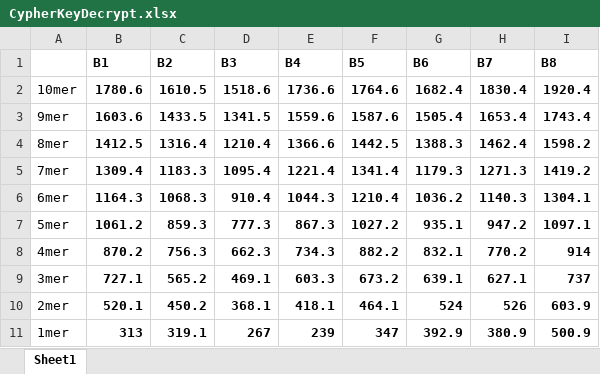
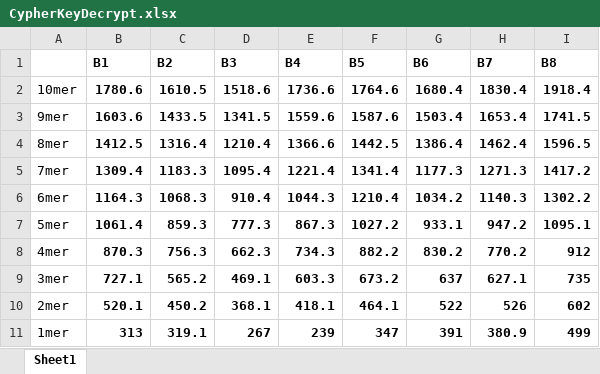
Before and after one commit to SarahMoor/CipherScripts, an Excel workbook: CypherKeyDecrypt.xlsx, sheet Sheet1, drawn as a sheet; values as stored, in another font and other column widths than the file's, no borders; the diff names each change by its address in the sheet, - before the commit and + after, or states it on an @@ line.

```diff
--- a/CypherKeyDecrypt.xlsx (sheet Sheet1)
+++ b/CypherKeyDecrypt.xlsx (sheet Sheet1)
-G2 (B6): 1682.4
+G2 (B6): 1680.4
-I2 (B8): 1920.4
+I2 (B8): 1918.4
-G3 (B6): 1505.4
+G3 (B6): 1503.4
-I3 (B8): 1743.4
+I3 (B8): 1741.5
-G4 (B6): 1388.3
+G4 (B6): 1386.4
-I4 (B8): 1598.2
+I4 (B8): 1596.5
-G5 (B6): 1179.3
+G5 (B6): 1177.3
-I5 (B8): 1419.2
+I5 (B8): 1417.2
-G6 (B6): 1036.2
+G6 (B6): 1034.2
-I6 (B8): 1304.1
+I6 (B8): 1302.2
-B7 (B1): 1061.2
+B7 (B1): 1061.4
-G7 (B6): 935.1
+G7 (B6): 933.1
-I7 (B8): 1097.1
+I7 (B8): 1095.1
-B8 (B1): 870.2
+B8 (B1): 870.3
-G8 (B6): 832.1
+G8 (B6): 830.2
-I8 (B8): 914
+I8 (B8): 912
-G9 (B6): 639.1
+G9 (B6): 637
-I9 (B8): 737
+I9 (B8): 735
-G10 (B6): 524
+G10 (B6): 522
-I10 (B8): 603.9
+I10 (B8): 602
-G11 (B6): 392.9
+G11 (B6): 391
-I11 (B8): 500.9
+I11 (B8): 499
```
Also changed, not shown: 6 other files.
